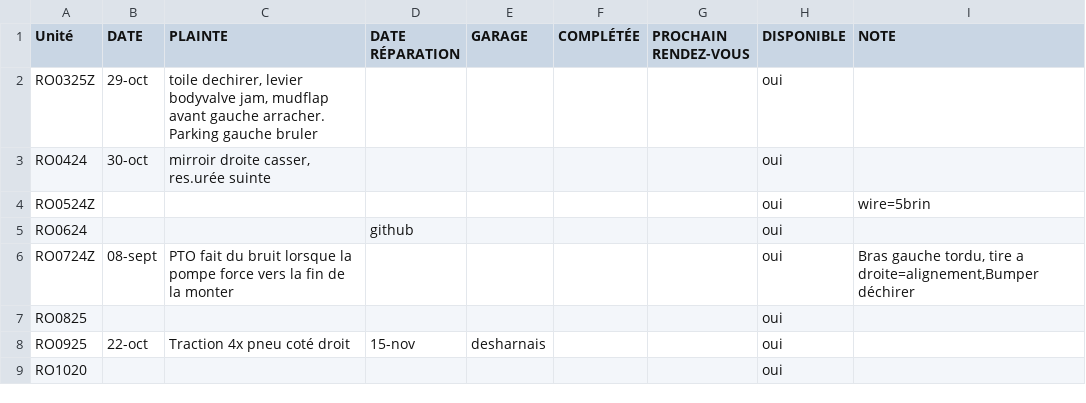
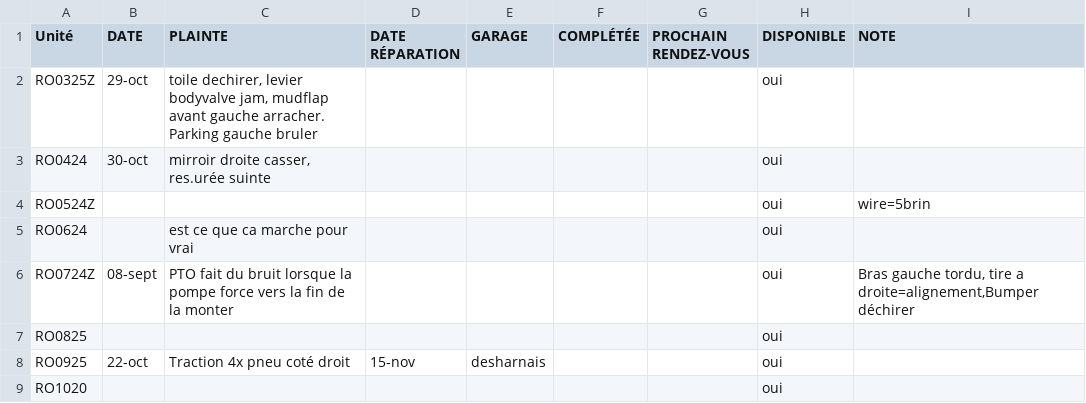
Before and after one commit to WidoomVil/suivis_truck, a CSV file: public/truck_status.csv, drawn as a sheet; only a part is shown.

Commit message:
Update truck_status.csv

```diff
--- a/public/truck_status.csv
+++ b/public/truck_status.csv
@@ -4,3 +4,3 @@ RO0424;30-oct;mirroir droite casser, res.urée suinte;;;;;oui;
 RO0524Z;;;;;;;oui;wire=5brin
-RO0624;;;github;;;;oui;
+RO0624;;est ce que ca marche pour vrai;;;;;oui;
 RO0724Z;08-sept;PTO fait du bruit lorsque la pompe force vers la fin de la monter;;;;;oui;Bras gauche tordu, tire a droite=alignement,Bumper déchirer
```
